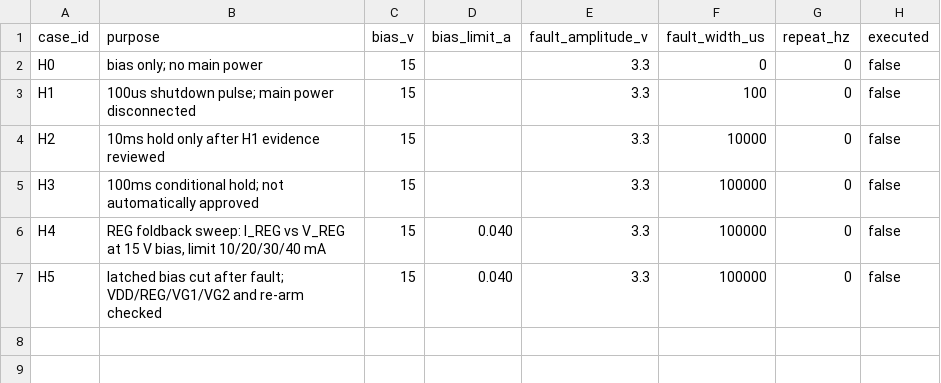
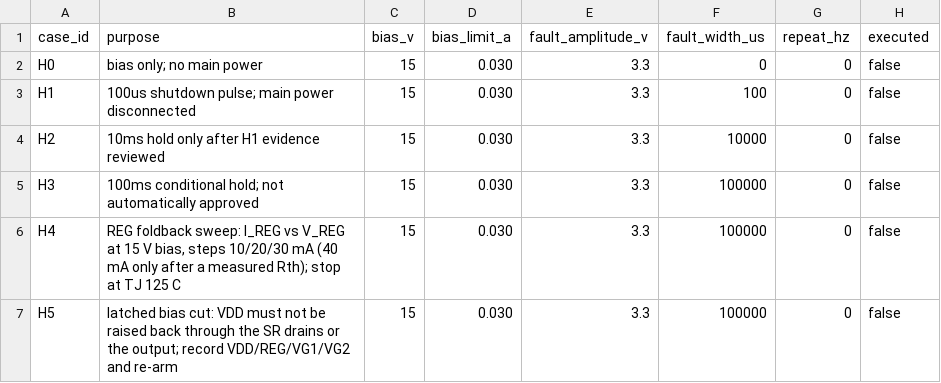
Before and after one commit to czy0126/CZY, a CSV file: pcb/sr_fault_validation/reg_hold_bench_record.csv, drawn as a sheet; only a part is shown; the diff names each change by its address in the sheet, - before the commit and + after, or states it on an @@ line.

Commit message:
review(hold): take the 30 mA bench limit, reject the R44 dissipation claim
Sent the prepared prompt; the reply agreed with the worst-case bound and
raised four points. Adopted: bench limit 40 -> 30 mA (40 mA is already
91.7 C on the JEDEC board, so a mounted Rth 1.5x worse would sit on the
125 C limit), the allowed-current table is now called an upper bound
under the datasheet Rth rather than a safe value, VDD-backfeed became a
pass condition for H5, and H4 records VDD, Q41/R44 and case temperature.

Rejected: the reply says R44 self-heating at "the 1.4 W level" is not
negligible. 1.4 W is the controller's dissipation; R44 sees
0.095^2 * 4.7 = 42.4 mW and shifts the equilibrium by <1%. Two
dissipation sources, one number.

Clarified: IVDDRUN is the datasheet max (1.5 mA), not an assumption; the
gate-charge term is a single transition event already listed as an
excluded term. No hardware was available; the reply is archived under
deepseek/20261106_hold/.

```diff
--- a/pcb/sr_fault_validation/reg_hold_bench_record.csv
+++ b/pcb/sr_fault_validation/reg_hold_bench_record.csv
-D2:D5 (bias_limit_a): (empty)
+D2:D5 (bias_limit_a): 0.030
-B6 (purpose): …V bias, limit 10/20/30/40 mA
+B6 (purpose): …V bias, steps 10/20/30 mA (40 mA only after a measured Rth); stop at TJ 125 C
-D6:D7 (bias_limit_a): 0.040
+D6:D7 (bias_limit_a): 0.030
-B7 (purpose): latched bias cut after fault; VDD/REG/VG1/VG2 and re-arm checked
+B7 (purpose): latched bias cut: VDD must not be raised back through the SR drains or the output; record VDD/REG/VG1/VG2 and re-arm
```
Also changed, not shown: 6 other files.
